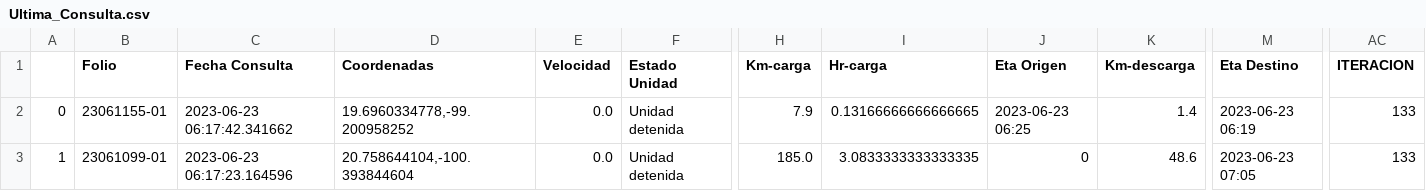
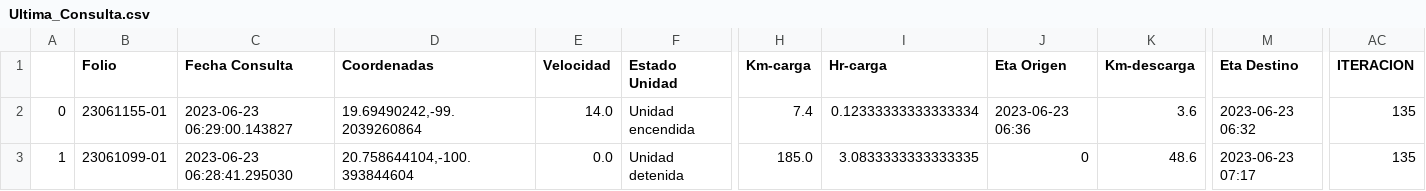
Before and after one commit to NLSCDA/Proyecto-Prisma, a CSV file: Ultima_Consulta.csv, drawn as a sheet; only a part is shown, gaps mark what is left out; the diff covers the shown part only; the diff names each change by its address in the sheet, - before the commit and + after, or states it on an @@ line.

Commit message:
Actualizacion

```diff
--- a/Ultima_Consulta.csv
+++ b/Ultima_Consulta.csv
-C2 (Fecha Consulta): 2023-06-23 06:17:42.341662
+C2 (Fecha Consulta): 2023-06-23 06:29:00.143827
-D2 (Coordenadas): 19.6960334778,-99.200958252
+D2 (Coordenadas): 19.69490242,-99.2039260864
-E2 (Velocidad): 0.0
+E2 (Velocidad): 14.0
-F2 (Estado Unidad): Unidad detenida
+F2 (Estado Unidad): Unidad encendida
-H2 (Km-carga): 7.9
+H2 (Km-carga): 7.4
-I2 (Hr-carga): 0.13166666666666665
+I2 (Hr-carga): 0.12333333333333334
-J2 (Eta Origen): 2023-06-23 06:25
+J2 (Eta Origen): 2023-06-23 06:36
-K2 (Km-descarga): 1.4
+K2 (Km-descarga): 3.6
-M2 (Eta Destino): 2023-06-23 06:19
+M2 (Eta Destino): 2023-06-23 06:32
-AC2:AC3 (ITERACION): 133
+AC2:AC3 (ITERACION): 135
-C3 (Fecha Consulta): 2023-06-23 06:17:23.164596
+C3 (Fecha Consulta): 2023-06-23 06:28:41.295030
-M3 (Eta Destino): 2023-06-23 07:05
+M3 (Eta Destino): 2023-06-23 07:17
```
Also changed, not shown: 3 edited cells elsewhere in this file.
